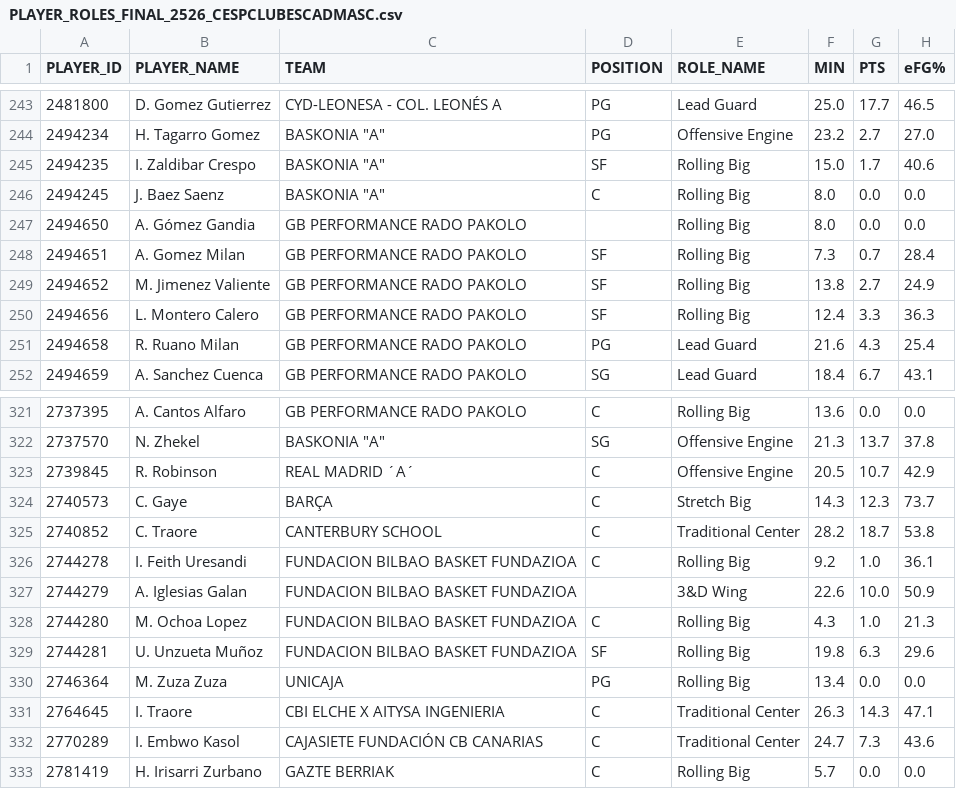
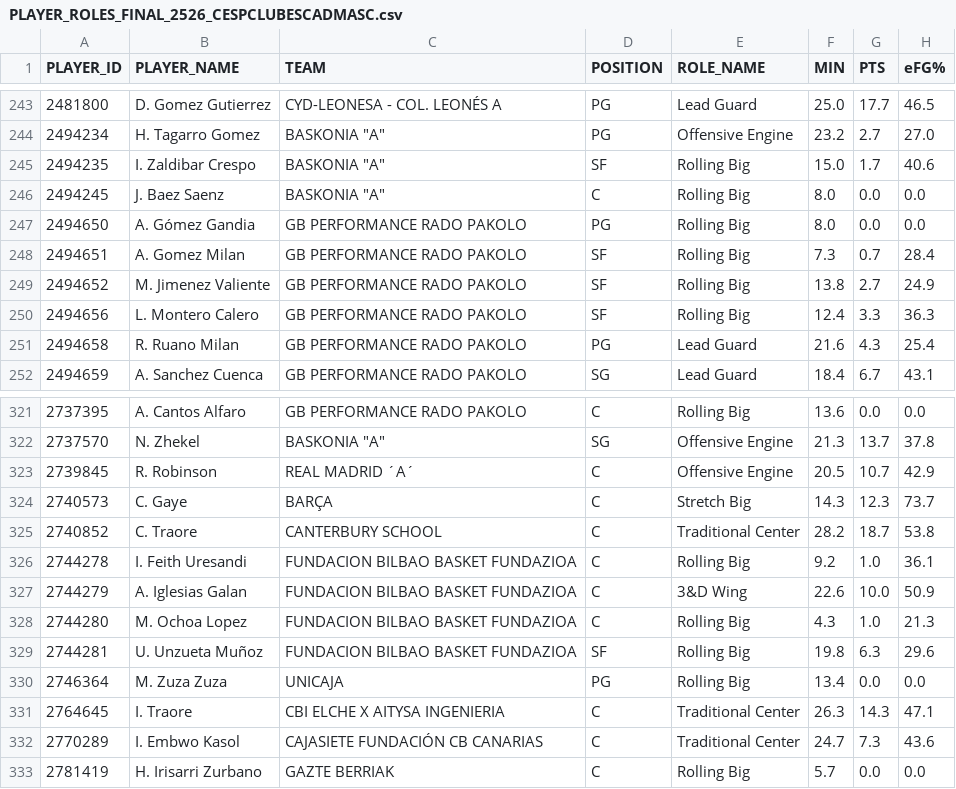
Before and after one commit to AnalyzingBasketball/API_FEB, a CSV file: data/PLAYER_ROLES_FINAL_2526_CESPCLUBESCADMASC.csv, drawn as a sheet; only a part is shown, gaps mark what is left out; the diff names each change by its address in the sheet, - before the commit and + after, or states it on an @@ line.

```diff
--- a/data/PLAYER_ROLES_FINAL_2526_CESPCLUBESCADMASC.csv
+++ b/data/PLAYER_ROLES_FINAL_2526_CESPCLUBESCADMASC.csv
-D247 (POSITION): (empty)
+D247 (POSITION): PG
-D327 (POSITION): (empty)
+D327 (POSITION): C
```
Also changed, not shown: data/PLAYER_ROLES_FINAL_2526_LFCHALLENGE.csv, data/PLAYER_ROLES_FINAL_2526_TERCERAFEB.csv, 6 other files.
